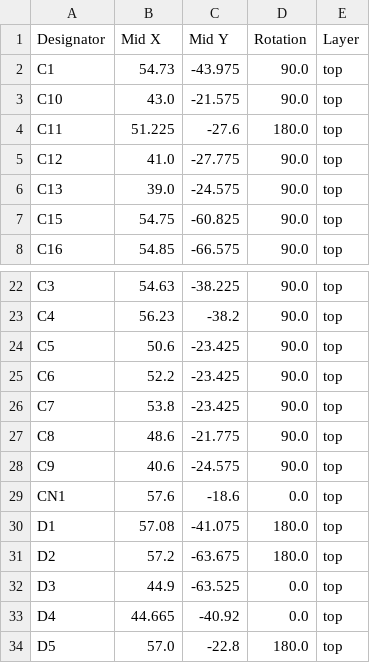
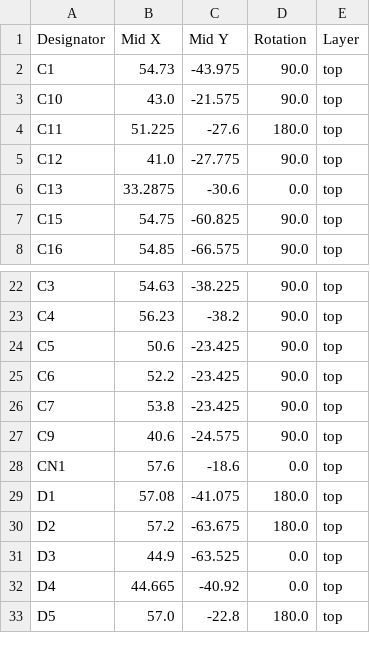
Before and after one commit to marmbrus/circuits, a CSV file: a2d/production/positions.csv, drawn as a sheet; only a part is shown, gaps mark what is left out.

```diff
--- a/a2d/production/positions.csv
+++ b/a2d/production/positions.csv
@@ -5,3 +5,3 @@ C11,51.225,-27.6,180.0,top
 C12,41.0,-27.775,90.0,top
-C13,39.0,-24.575,90.0,top
+C13,33.2875,-30.6,0.0,top
 C15,54.75,-60.825,90.0,top
@@ -26,3 +26,2 @@ C6,52.2,-23.425,90.0,top
 C7,53.8,-23.425,90.0,top
-C8,48.6,-21.775,90.0,top
 C9,40.6,-24.575,90.0,top
```
Also changed, not shown: a2d/production/bom.csv, a2d/production/designators.csv, 4 other files.
